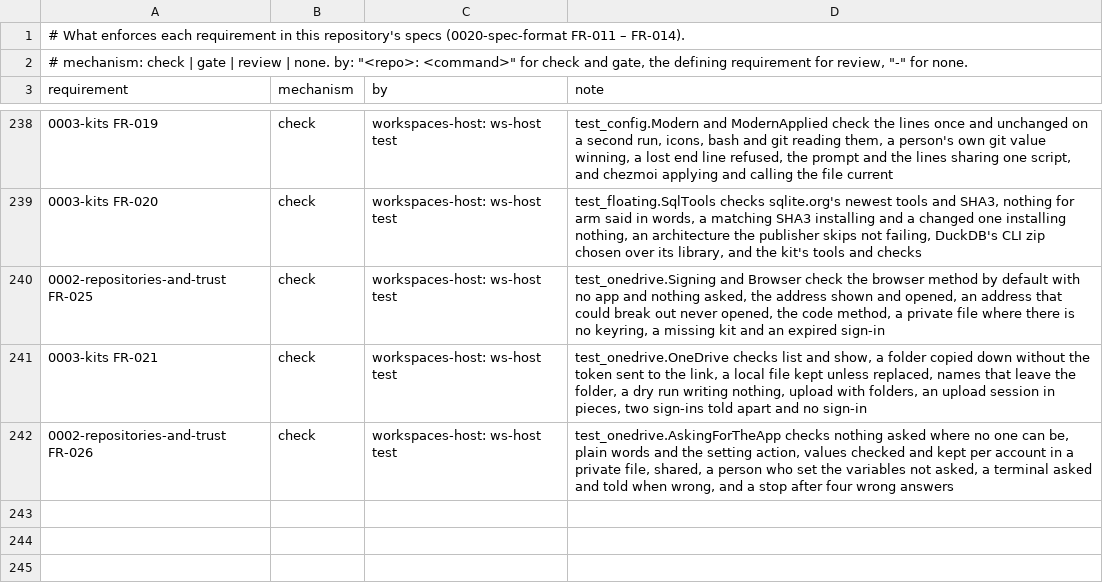
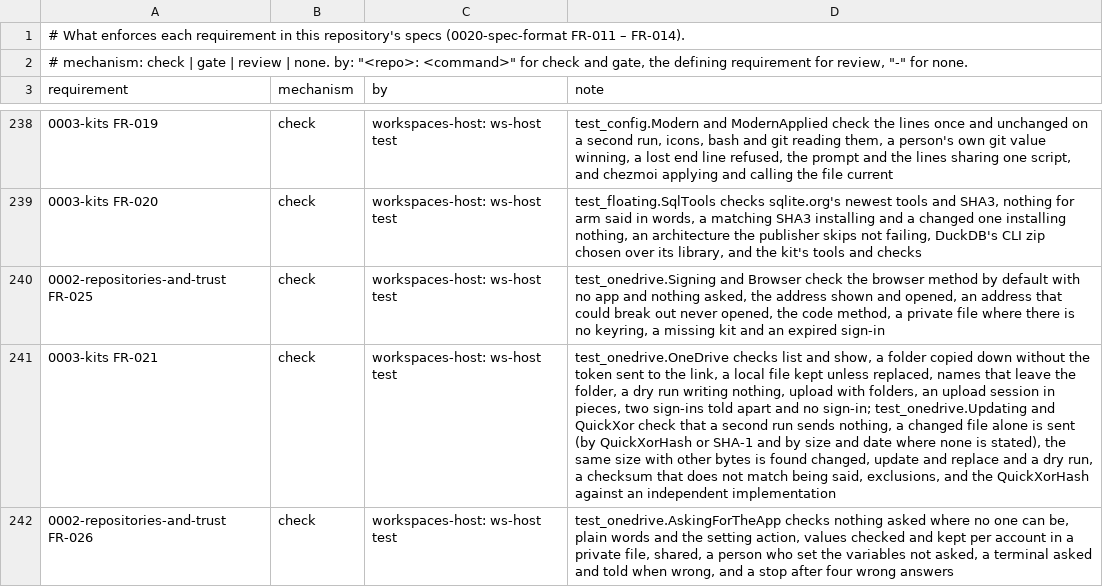
Before and after one commit to intellectual-frontiers/workspaces-host, a TSV file: spec-kit/enforcement.tsv, drawn as a sheet; only a part is shown, gaps mark what is left out; the diff names each change by its address in the sheet, - before the commit and + after, or states it on an @@ line.

```diff
--- a/spec-kit/enforcement.tsv
+++ b/spec-kit/enforcement.tsv
-D241 (note): …and no sign-in
+D241 (note): …and no sign-in; test_onedrive.Updating and QuickXor check that a second run sends nothing, a changed file alone is sent (by QuickXorHash or SHA-1 and by size and date where none is stated), the same size with other bytes is found changed, update and replace and a dry run, a checksum that does not match being said, exclusions, and the QuickXorHash against an independent implementation
```
Also changed, not shown: 10 other files.
